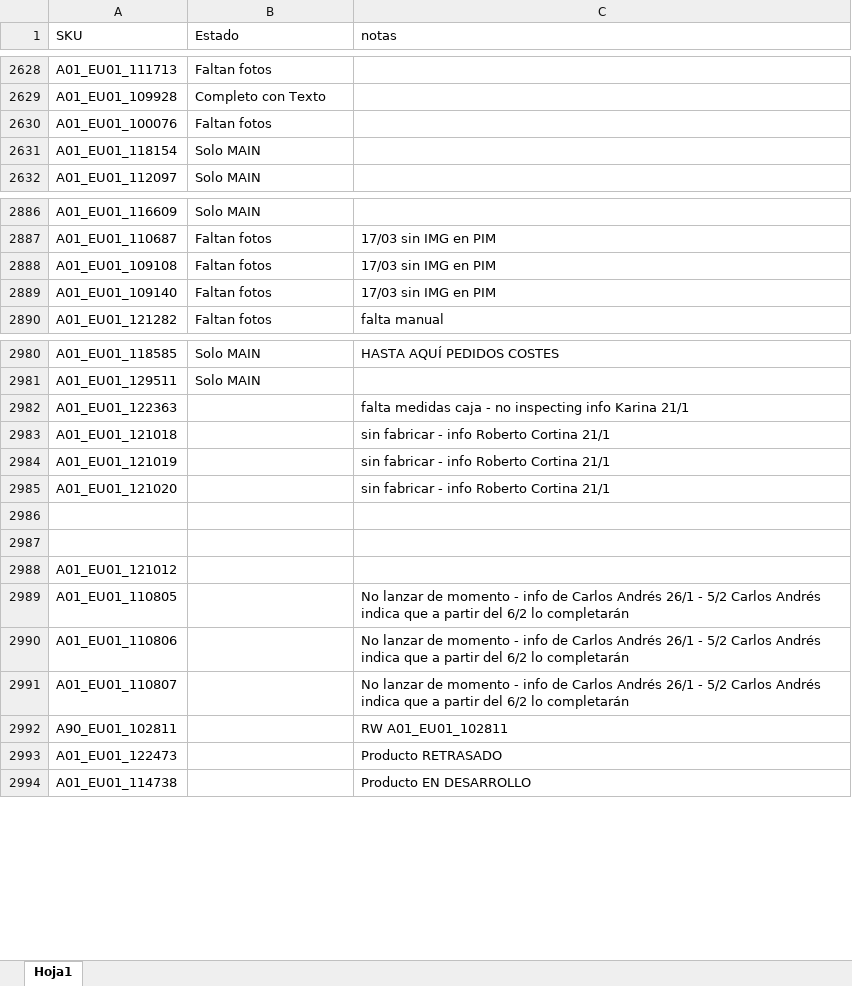
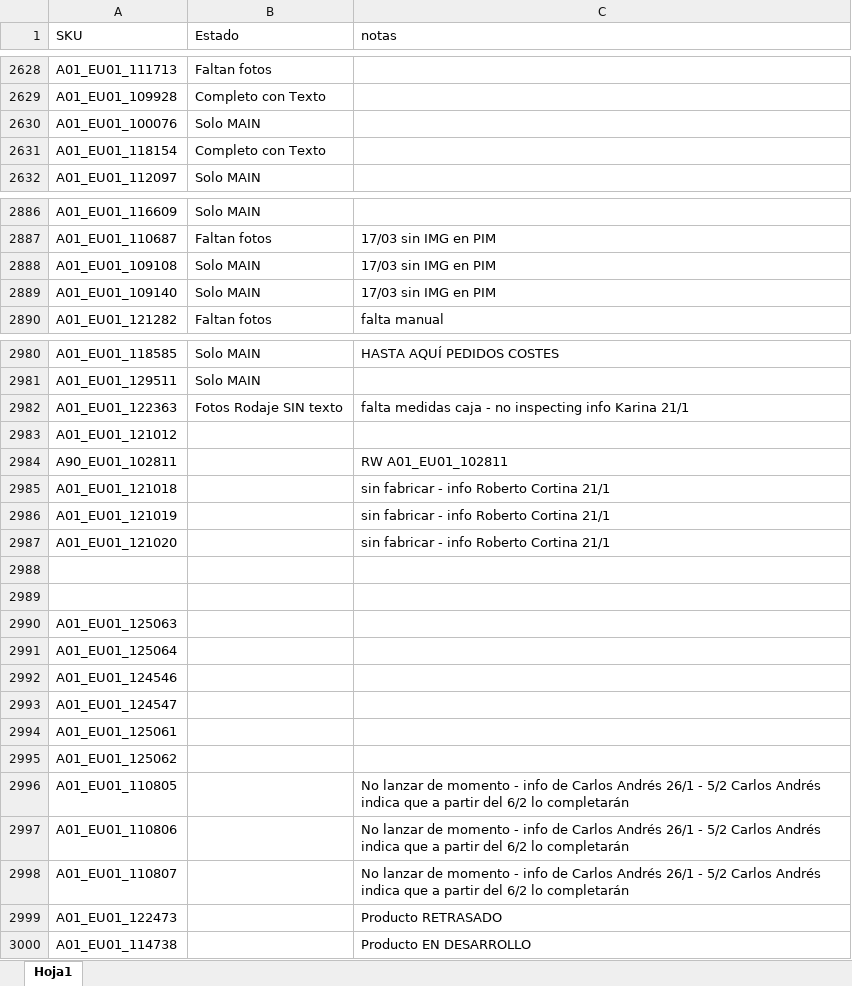
Before and after one commit to juanbrox-stack/PS-Bridge, an Excel workbook: PlanLanzamiento.xlsx, sheet Hoja1, drawn as a sheet; only a part is shown, gaps mark what is left out; values as stored, in another font and other column widths than the file's, no cell formats; addresses are those after the commit; the diff covers the shown part only; the diff names each change by its address in the sheet, - before the commit and + after, or states it on an @@ line.

```diff
--- a/PlanLanzamiento.xlsx (sheet Hoja1)
+++ b/PlanLanzamiento.xlsx (sheet Hoja1)
-B2630 (Estado): Faltan fotos
+B2630 (Estado): Solo MAIN
-B2631 (Estado): Solo MAIN
+B2631 (Estado): Completo con Texto
-B2888:B2889 (Estado): Faltan fotos
+B2888:B2889 (Estado): Solo MAIN
-B2982 (Estado): (empty)
+B2982 (Estado): Fotos Rodaje SIN texto
+row 2983: A01_EU01_121012
@@ row 2992 moved to row 2984: A90_EU01_102811 @@
-A2990 (SKU): A01_EU01_121012
+A2990 (SKU): A01_EU01_125063
+row 2991: A01_EU01_125064
+row 2992: A01_EU01_124546
+row 2993: A01_EU01_124547
+row 2994: A01_EU01_125061
+row 2995: A01_EU01_125062
```
Also changed, not shown: 2 edited cells elsewhere in this sheet, cell formats, 6 other files.
